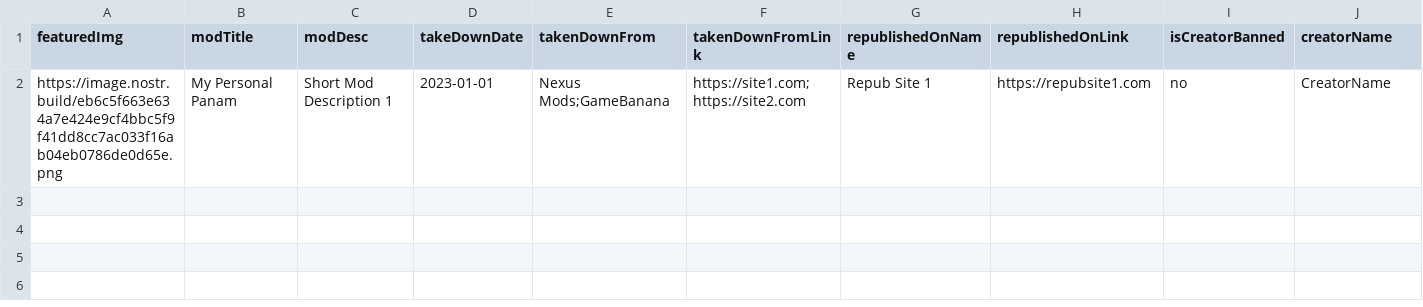
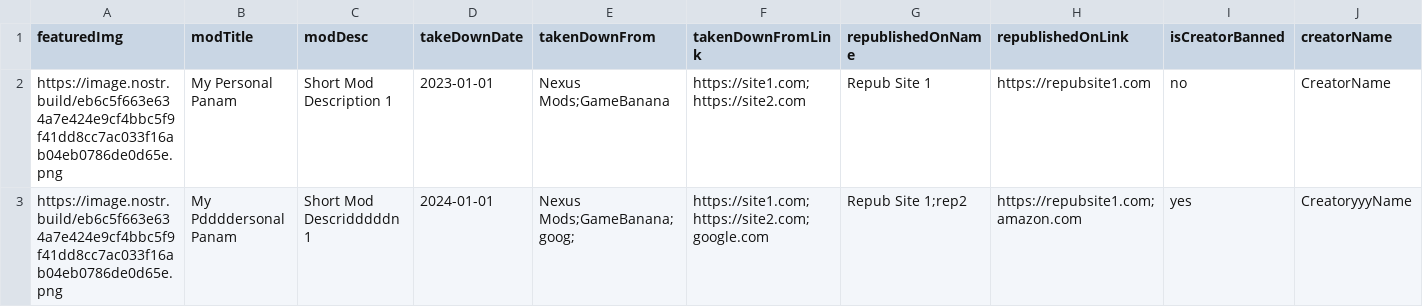
Before and after one commit to Freakoverse/bannedmods, a CSV file: db/bannedmods.csv, drawn as a sheet; only a part is shown; rows hold the shown columns only; the diff names each change by its address in the sheet, - before the commit and + after, or states it on an @@ line.

Commit message:
Update bannedmods.csv

```diff
--- a/db/bannedmods.csv
+++ b/db/bannedmods.csv
+row 3: https://image.nostr.build/eb6c5f663e634a7e424e9cf4bbc5f9f41dd8cc7ac033f16ab04eb0786de0d65e.png | My Pddddersonal Panam | Short Mod Descridddddn 1 | 2024-01-01 | Nexus Mods;GameBanana;goog; | https://site1.com;https://site2.com;google.com | Repub Site 1;rep2 | https://repubsite1.com;amazon.com | yes | CreatoryyyName
```
